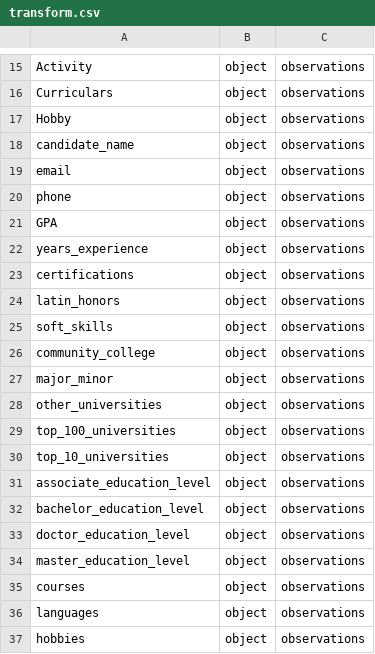
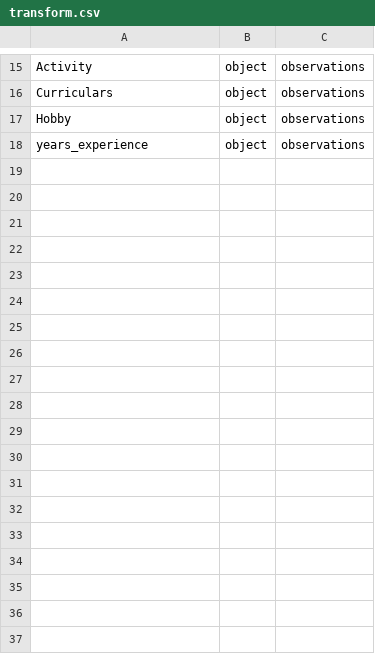
Before and after one commit to eitrheim/Resume-Parser, a CSV file: data/schema/transform.csv, drawn as a sheet; only a part is shown, gaps mark what is left out; the diff covers the shown part only.

```diff
--- a/data/schema/transform.csv
+++ b/data/schema/transform.csv
@@ -17,21 +17,2 @@ Curriculars,object,observations
 Hobby,object,observations
-candidate_name,object,observations
-email,object,observations
-phone,object,observations
-GPA,object,observations
 years_experience,object,observations
-certifications,object,observations
-latin_honors,object,observations
-soft_skills,object,observations
-community_college,object,observations
-major_minor,object,observations
-other_universities,object,observations
-top_100_universities,object,observations
-top_10_universities,object,observations
-associate_education_level,object,observations
-bachelor_education_level,object,observations
-doctor_education_level,object,observations
-master_education_level,object,observations
-courses,object,observations
-languages,object,observations
-hobbies,object,observations
```
Also changed, not shown: 10 removed rows elsewhere in this file, 6 other files.
